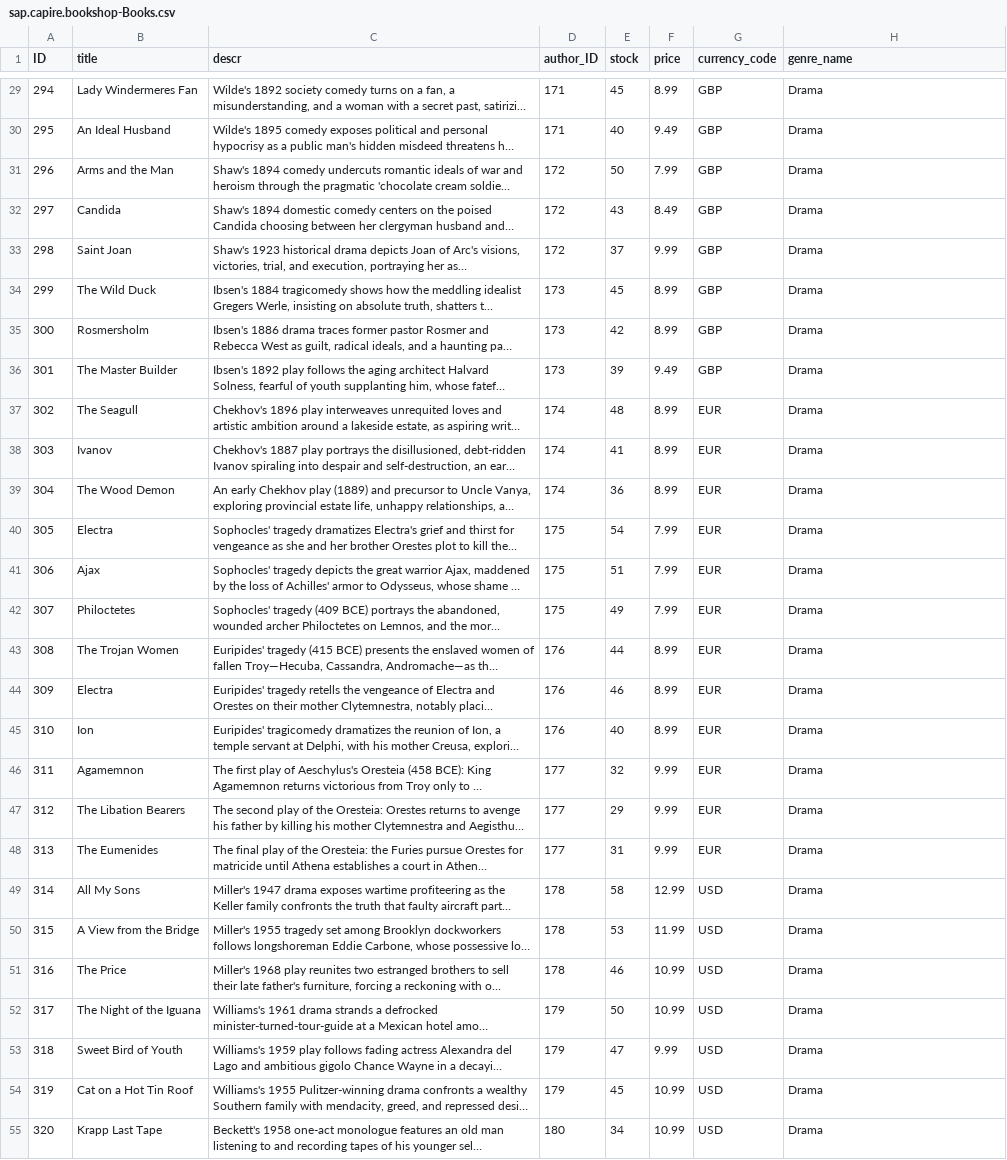
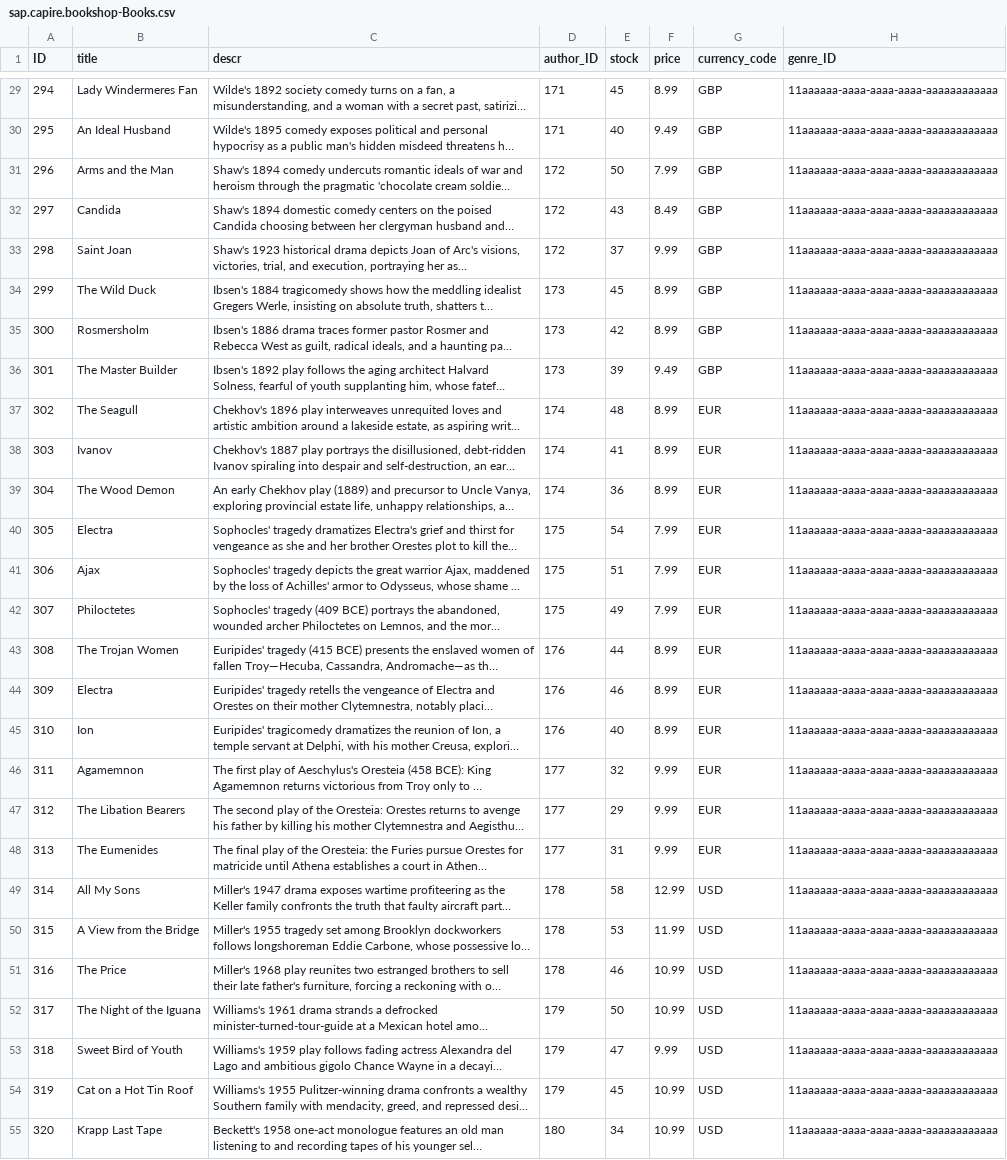
Before and after one commit to capire/bookshop, a CSV file: db/data/sap.capire.bookshop-Books.csv, drawn as a sheet; only a part is shown, gaps mark what is left out; long unchanged cells end in …; the diff covers the shown part only; the diff names each change by its address in the sheet, - before the commit and + after, or states it on an @@ line.

```diff
--- a/db/data/sap.capire.bookshop-Books.csv
+++ b/db/data/sap.capire.bookshop-Books.csv
-H1: genre_name
+H1: genre_ID
-H29:H55 (genre_ID): Drama
+H29:H55 (genre_ID): 11aaaaaa-aaaa-aaaa-aaaa-aaaaaaaaaaaa
```
Also changed, not shown: 38 edited cells elsewhere in this file, db/data/sap.capire.bookshop-Genres.csv, 2 other files.
